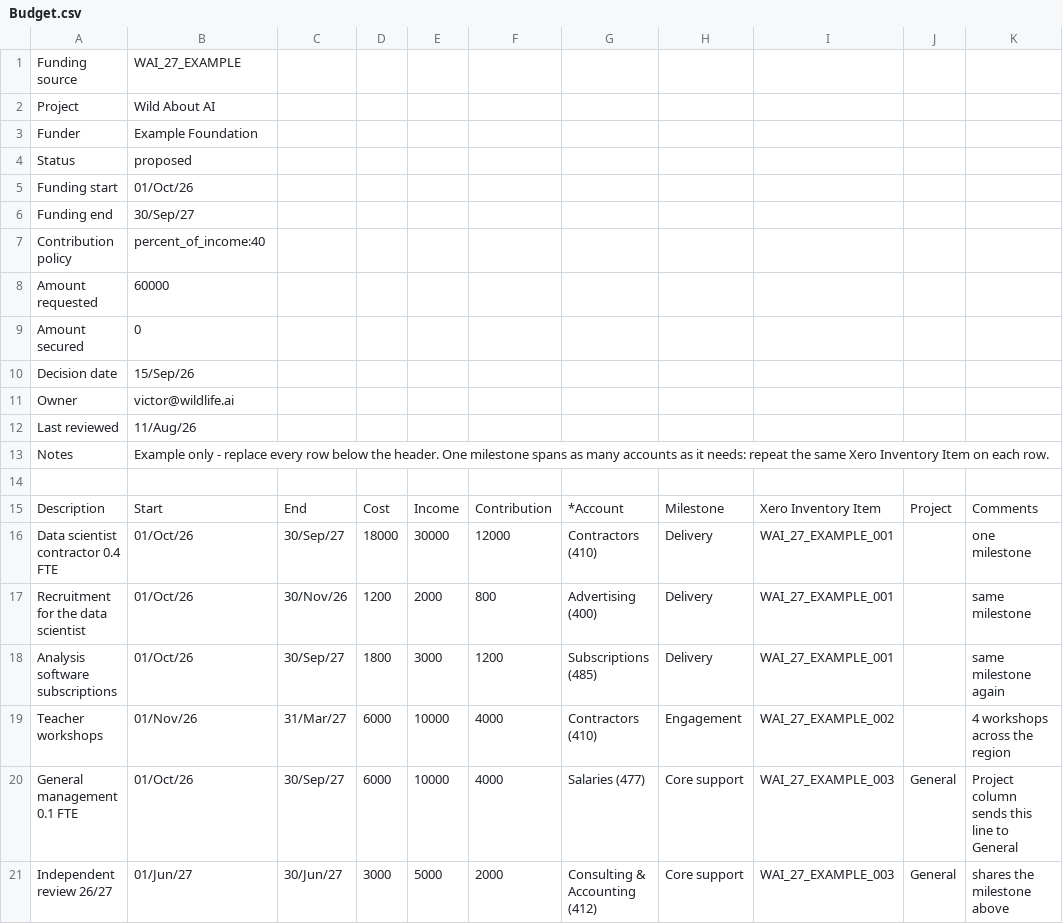
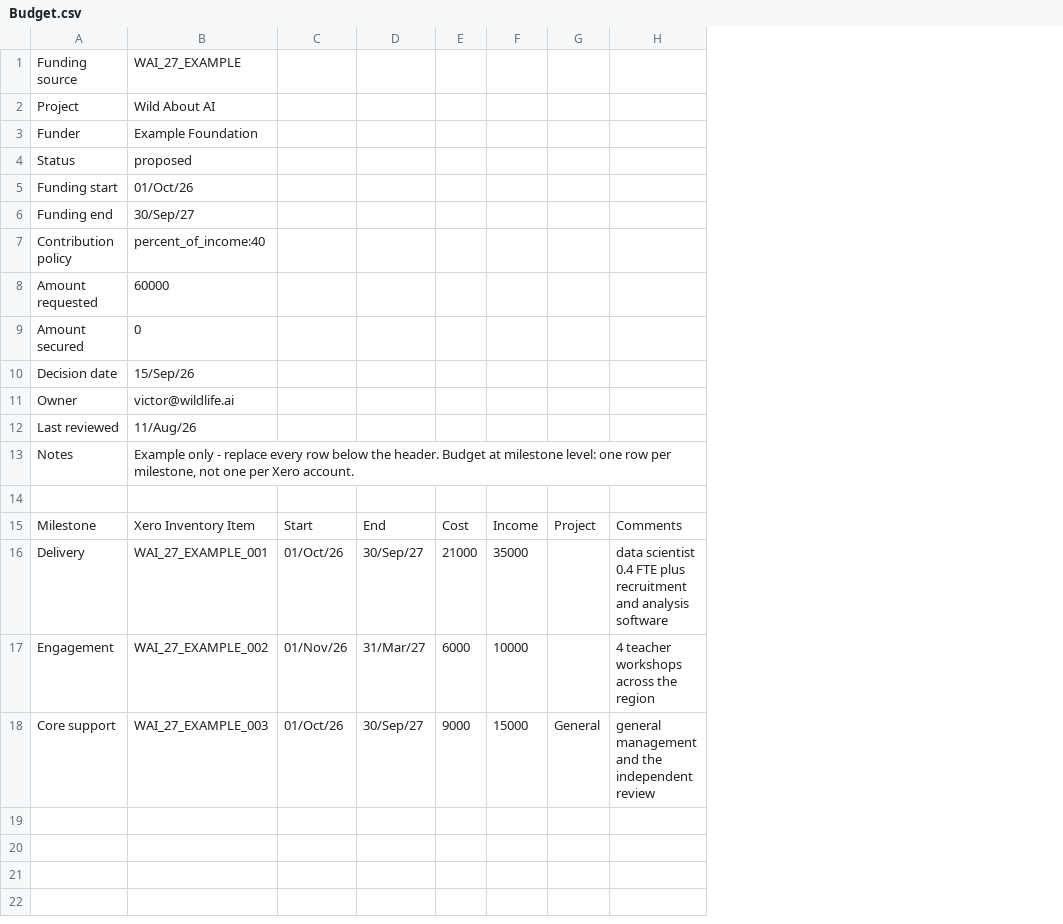
Before and after one commit to wildlifeai/open_accounting, a CSV file: budget_templates/Budget.csv, drawn as a sheet; removed rows and columns are numbered as before the commit, all else as after; the diff names each change by its address in the sheet, - before the commit and + after, or states it on an @@ line.

```diff
--- a/budget_templates/Budget.csv
+++ b/budget_templates/Budget.csv
+column C, row 15: Start; row 17: 01/Nov/26
-column F, row 15: Contribution; row 19: 4000
-column G, row 15: *Account; row 19: Contractors (410)
-column H, row 15: Milestone; row 19: Engagement
-column I, row 15: Xero Inventory Item; row 19: WAI_27_EXAMPLE_002
-column K, row 15: Comments; row 19: 4 workshops across the region
+column H, row 15: Comments; row 17: 4 teacher workshops across the region
-B13: …the header. One milestone spans as many accounts as it needs: repeat the same Xero Inventory Item on each row.
+B13: …the header. Budget at milestone level: one row per milestone, not one per Xero account.
-A15: Description
+A15: Milestone
-B15: Start
+B15: Xero Inventory Item
-row 16: Data scientist contractor 0.4 FTE | 01/Oct/26 | 30/Sep/27 | 18000 | 30000 | 12000 | Contractors (410) | Delivery | WAI_27_EXAMPLE_001 |  | one milestone
-row 17: Recruitment for the data scientist | 01/Oct/26 | 30/Nov/26 | 1200 | 2000 | 800 | Advertising (400) | Delivery | WAI_27_EXAMPLE_001 |  | same milestone
-row 18: Analysis software subscriptions | 01/Oct/26 | 30/Sep/27 | 1800 | 3000 | 1200 | Subscriptions (485) | Delivery | WAI_27_EXAMPLE_001 |  | same milestone again
+row 16: Delivery | WAI_27_EXAMPLE_001 | 01/Oct/26 | 30/Sep/27 | 21000 | 35000 |  | data scientist 0.4 FTE plus recruitment and analysis software
-A17: Teacher workshops
+A17: Engagement
-B17: 01/Nov/26
+B17: WAI_27_EXAMPLE_002
-row 20: General management 0.1 FTE | 01/Oct/26 | 30/Sep/27 | 6000 | 10000 | 4000 | Salaries (477) | Core support | WAI_27_EXAMPLE_003 | General | Project column sends this line to General
-row 21: Independent review 26/27 | 01/Jun/27 | 30/Jun/27 | 3000 | 5000 | 2000 | Consulting & Accounting (412) | Core support | WAI_27_EXAMPLE_003 | General | shares the milestone above
+row 18: Core support | WAI_27_EXAMPLE_003 | 01/Oct/26 | 30/Sep/27 | 9000 | 15000 | General | general management and the independent review
```
Also changed, not shown: 5 other files.
